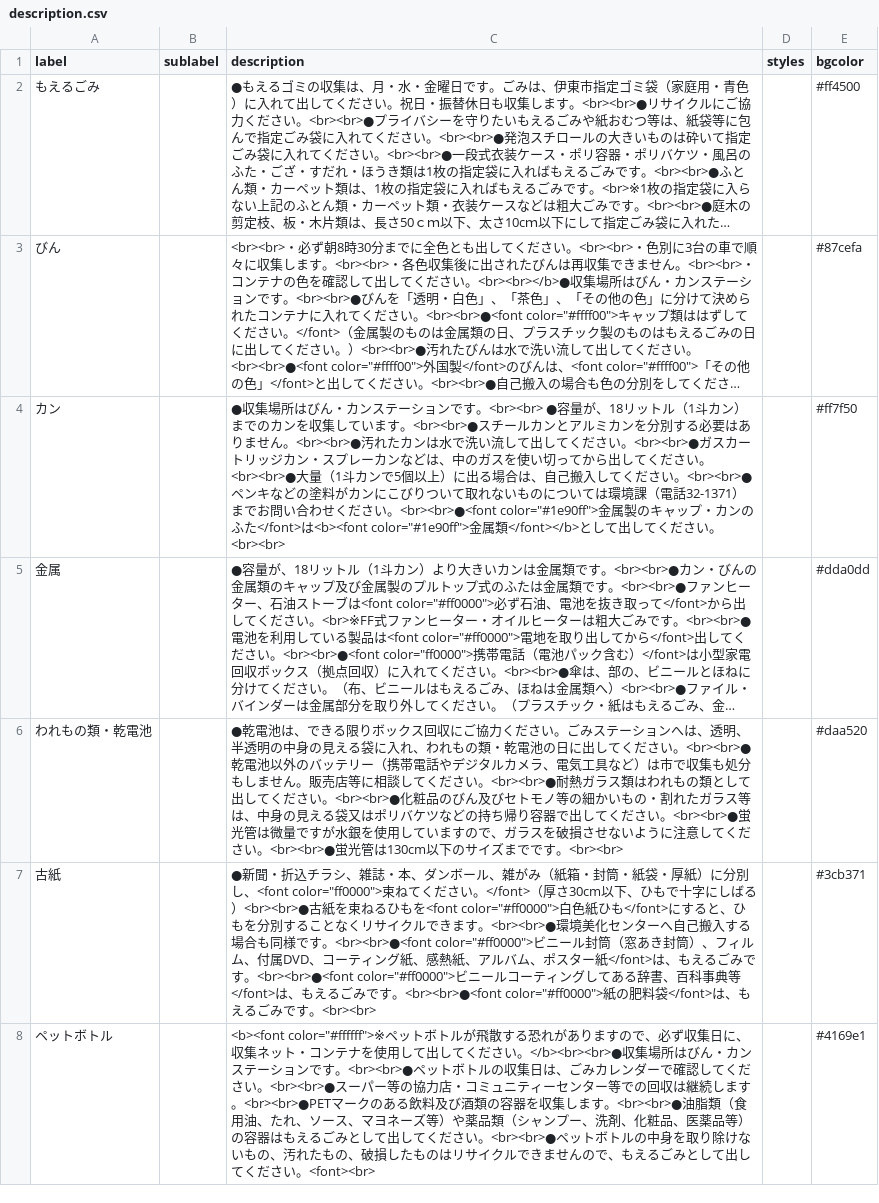
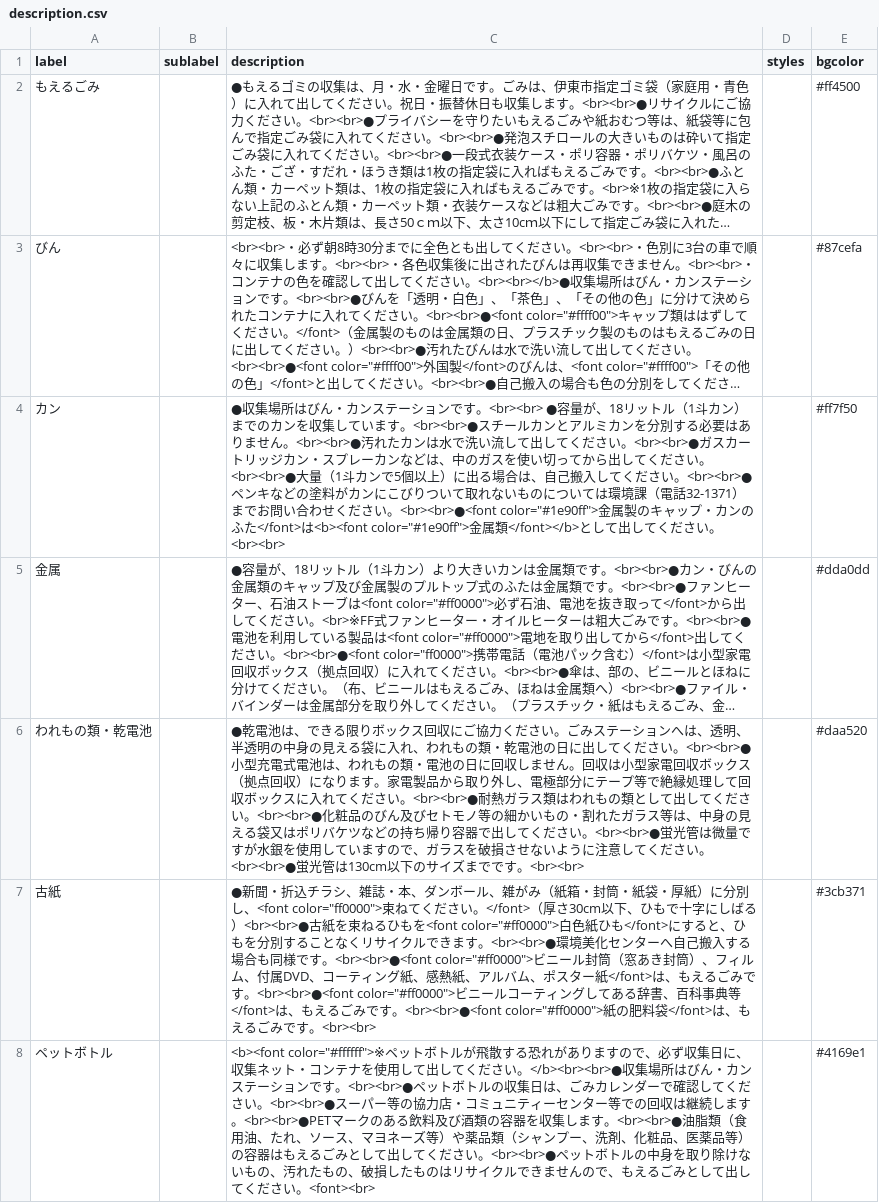
Before and after one commit to itoushi5374/5374, a CSV file: data/description.csv, drawn as a sheet; long unchanged cells end in …; the diff names each change by its address in the sheet, - before the commit and + after, or states it on an @@ line.

Commit message:
Update description.csv

```diff
--- a/data/description.csv
+++ b/data/description.csv
-C6 (description): …さい。<br><br>●乾電池以外のバッテリー（携帯電話やデジタルカメラ、電気工具など）は市で収集も処分もしません。販売店等に相談してくださ…
+C6 (description): …さい。<br><br>●小型充電式電池は、われもの類・電池の日に回収しません。回収は小型家電回収ボックス（拠点回収）になります。家電製品から取り外し、電極部分にテープ等で絶縁処理して回収ボックスに入れてくださ…
```
